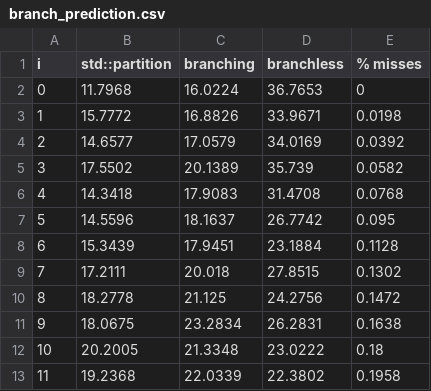
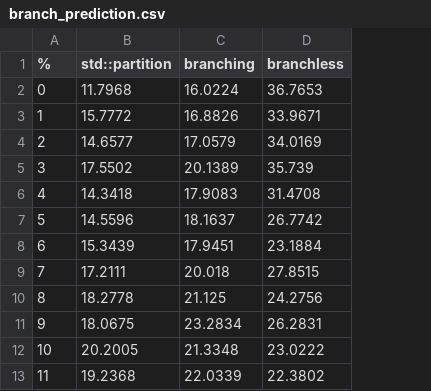
Before and after one commit to larshagencpp/larshagencpp.github.io, a CSV file: project/incremental_sort/branch_prediction.csv, drawn as a sheet; only a part is shown; the diff names each change by its address in the sheet, - before the commit and + after, or states it on an @@ line.

Commit message:
post fast incremental sort

```diff
--- a/project/incremental_sort/branch_prediction.csv
+++ b/project/incremental_sort/branch_prediction.csv
-column E (% misses), rows 2-13: 0 | 0.0198 | 0.0392 | 0.0582 | 0.0768 | 0.095 | 0.1128 | 0.1302 | 0.1472 | 0.1638 | 0.18 | 0.1958
-A1: i
+A1: %
```
Also changed, not shown: 8 other files.
